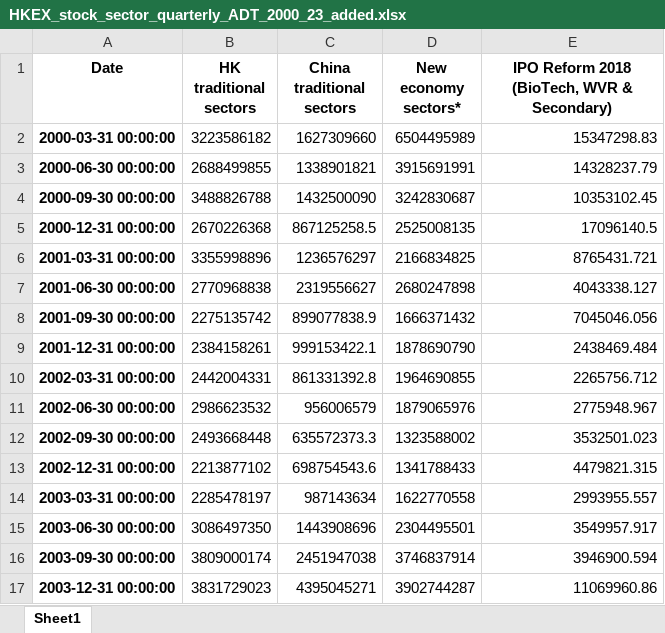
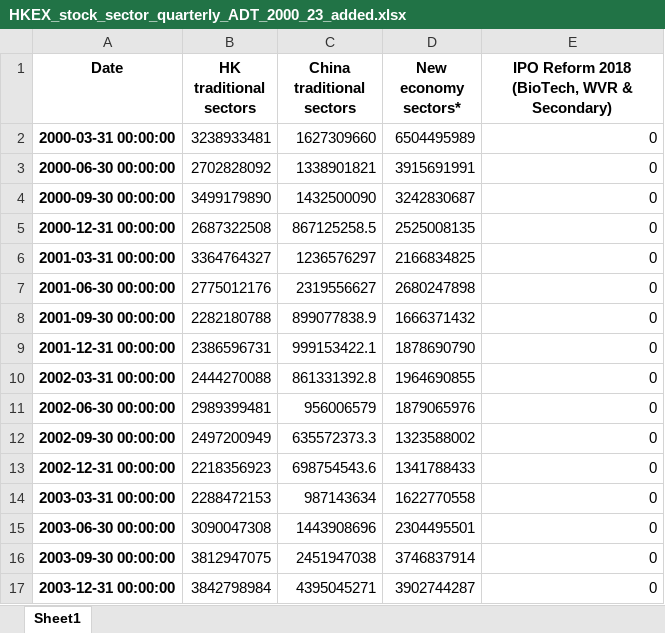
Before and after one commit to ckyma/exchatbook, an Excel workbook: HKEX_stock_sector_quarterly_ADT_2000_23_added.xlsx, sheet Sheet1, drawn as a sheet; only a part is shown; values as stored, in another font and other column widths than the file's, no borders; the diff covers the shown part only; the diff names each change by its address in the sheet, - before the commit and + after, or states it on an @@ line.

Commit message:
Removed 0945.HK ManuLife from IPO 2018 Reform

```diff
--- a/HKEX_stock_sector_quarterly_ADT_2000_23_added.xlsx (sheet Sheet1)
+++ b/HKEX_stock_sector_quarterly_ADT_2000_23_added.xlsx (sheet Sheet1)
-B2 (HK traditional sectors): 3223586182
+B2 (HK traditional sectors): 3238933481
-E2: 15347298.83
+E2: 0
-B3 (HK traditional sectors): 2688499855
+B3 (HK traditional sectors): 2702828092
-E3: 14328237.79
+E3: 0
-B4 (HK traditional sectors): 3488826788
+B4 (HK traditional sectors): 3499179890
-E4: 10353102.45
+E4: 0
-B5 (HK traditional sectors): 2670226368
+B5 (HK traditional sectors): 2687322508
-E5: 17096140.5
+E5: 0
-B6 (HK traditional sectors): 3355998896
+B6 (HK traditional sectors): 3364764327
-E6: 8765431.721
+E6: 0
-B7 (HK traditional sectors): 2770968838
+B7 (HK traditional sectors): 2775012176
-E7: 4043338.127
+E7: 0
-B8 (HK traditional sectors): 2275135742
+B8 (HK traditional sectors): 2282180788
-E8: 7045046.056
+E8: 0
-B9 (HK traditional sectors): 2384158261
+B9 (HK traditional sectors): 2386596731
-E9: 2438469.484
+E9: 0
-B10 (HK traditional sectors): 2442004331
+B10 (HK traditional sectors): 2444270088
-E10: 2265756.712
+E10: 0
-B11 (HK traditional sectors): 2986623532
+B11 (HK traditional sectors): 2989399481
-E11: 2775948.967
+E11: 0
-B12 (HK traditional sectors): 2493668448
+B12 (HK traditional sectors): 2497200949
-E12: 3532501.023
+E12: 0
-B13 (HK traditional sectors): 2213877102
+B13 (HK traditional sectors): 2218356923
-E13: 4479821.315
+E13: 0
-B14 (HK traditional sectors): 2285478197
+B14 (HK traditional sectors): 2288472153
-E14: 2993955.557
+E14: 0
-B15 (HK traditional sectors): 3086497350
+B15 (HK traditional sectors): 3090047308
-E15: 3549957.917
+E15: 0
-B16 (HK traditional sectors): 3809000174
+B16 (HK traditional sectors): 3812947075
-E16: 3946900.594
+E16: 0
-B17 (HK traditional sectors): 3831729023
+B17 (HK traditional sectors): 3842798984
-E17: 11069960.86
+E17: 0
```
Also changed, not shown: 156 edited cells elsewhere in this sheet, HKEX_List_1999.xlsx, HKEX_listed_date_202306.xlsx, 1 other file.
